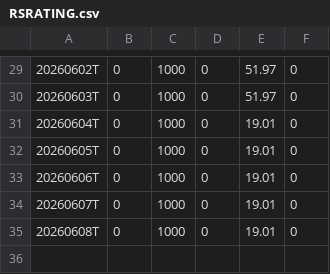
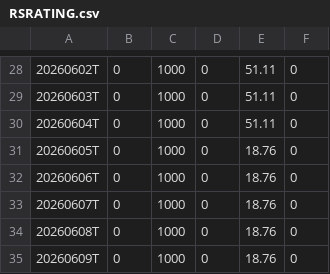
Before and after one commit to shuaiwang88/rs-log, a CSV file: output/RSRATING.csv, drawn as a sheet; only a part is shown, gaps mark what is left out; the diff covers the shown part only.

```diff
--- a/output/RSRATING.csv
+++ b/output/RSRATING.csv
@@ -29,7 +28,8 @@
-20260602T,0,1000,0,51.97,0
-20260603T,0,1000,0,51.97,0
-20260604T,0,1000,0,19.01,0
-20260605T,0,1000,0,19.01,0
-20260606T,0,1000,0,19.01,0
-20260607T,0,1000,0,19.01,0
-20260608T,0,1000,0,19.01,0
+20260602T,0,1000,0,51.11,0
+20260603T,0,1000,0,51.11,0
+20260604T,0,1000,0,51.11,0
+20260605T,0,1000,0,18.76,0
+20260606T,0,1000,0,18.76,0
+20260607T,0,1000,0,18.76,0
+20260608T,0,1000,0,18.76,0
+20260609T,0,1000,0,18.76,0
```
Also changed, not shown: 1 removed row and 27 edited cells elsewhere in this file, output/rs_industries.csv, output/rs_stocks.csv, 2 other files.
